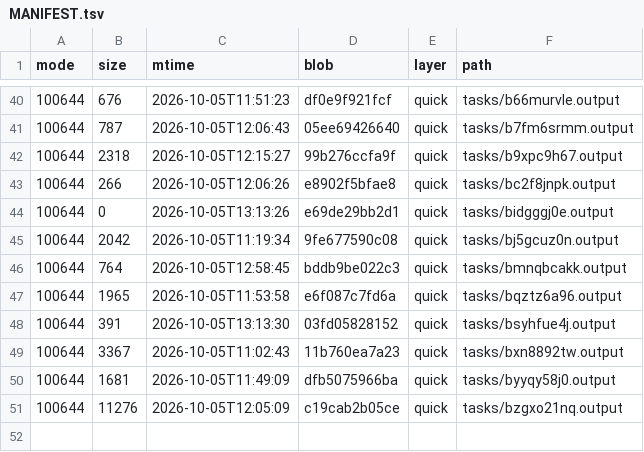
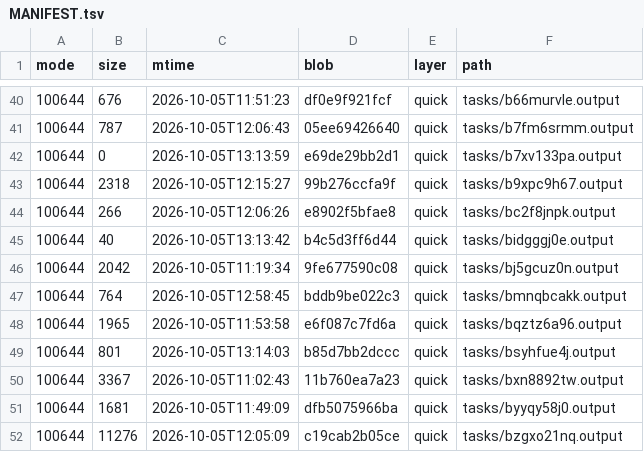
Before and after one commit to luweigen/Strata, a TSV file: _traj/work/ed11a558-488f-44ff-ae44-74cbeaee92fe/MANIFEST.tsv, drawn as a sheet; only a part is shown, gaps mark what is left out.

```diff
--- a/_traj/work/ed11a558-488f-44ff-ae44-74cbeaee92fe/MANIFEST.tsv
+++ b/_traj/work/ed11a558-488f-44ff-ae44-74cbeaee92fe/MANIFEST.tsv
@@ -41,5 +41,6 @@ mode	size	mtime	blob	layer	path
 100644	787	2026-10-05T12:06:43	05ee69426640	quick	tasks/b7fm6srmm.output
+100644	0	2026-10-05T13:13:59	e69de29bb2d1	quick	tasks/b7xv133pa.output
 100644	2318	2026-10-05T12:15:27	99b276ccfa9f	quick	tasks/b9xpc9h67.output
 100644	266	2026-10-05T12:06:26	e8902f5bfae8	quick	tasks/bc2f8jnpk.output
-100644	0	2026-10-05T13:13:26	e69de29bb2d1	quick	tasks/bidgggj0e.output
+100644	40	2026-10-05T13:13:42	b4c5d3ff6d44	quick	tasks/bidgggj0e.output
 100644	2042	2026-10-05T11:19:34	9fe677590c08	quick	tasks/bj5gcuz0n.output
@@ -47,3 +48,3 @@ mode	size	mtime	blob	layer	path
 100644	1965	2026-10-05T11:53:58	e6f087c7fd6a	quick	tasks/bqztz6a96.output
-100644	391	2026-10-05T13:13:30	03fd05828152	quick	tasks/bsyhfue4j.output
+100644	801	2026-10-05T13:14:03	b85d7bb2dccc	quick	tasks/bsyhfue4j.output
 100644	3367	2026-10-05T11:02:43	11b760ea7a23	quick	tasks/bxn8892tw.output
```
Also changed, not shown: _traj/INDEX.tsv, 6 other files.
